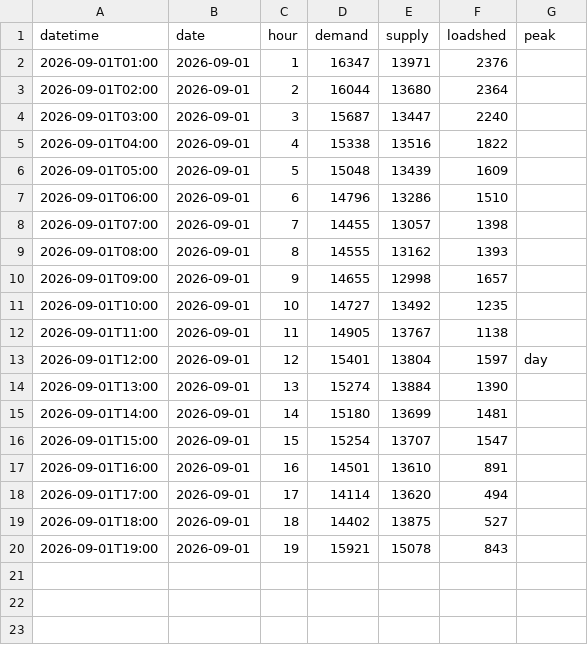
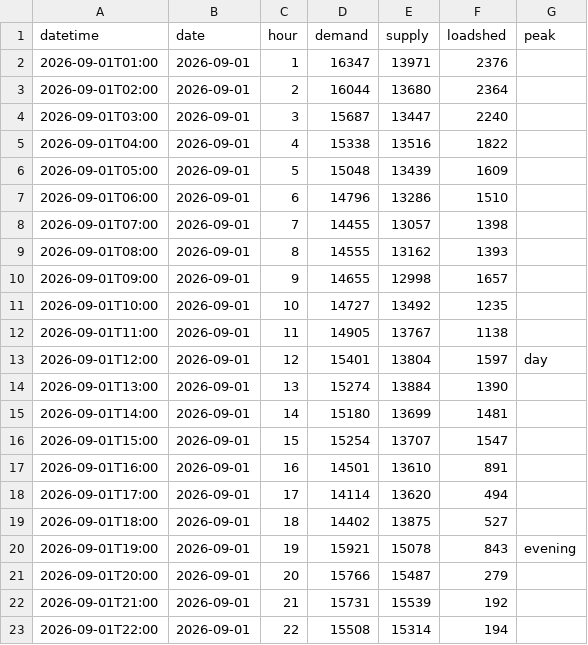
Before and after one commit to sushmit0109/prototype, a CSV file: electricity/raw/pgcb/hourly_2026-09.csv, drawn as a sheet.

```diff
--- a/electricity/raw/pgcb/hourly_2026-09.csv
+++ b/electricity/raw/pgcb/hourly_2026-09.csv
@@ -19,2 +19,5 @@ datetime,date,hour,demand,supply,loadshed,peak
 2026-09-01T18:00,2026-09-01,18,14402,13875,527,
-2026-09-01T19:00,2026-09-01,19,15921,15078,843,
+2026-09-01T19:00,2026-09-01,19,15921,15078,843,evening
+2026-09-01T20:00,2026-09-01,20,15766,15487,279,
+2026-09-01T21:00,2026-09-01,21,15731,15539,192,
+2026-09-01T22:00,2026-09-01,22,15508,15314,194,
```
Also changed, not shown: 4 other files.
